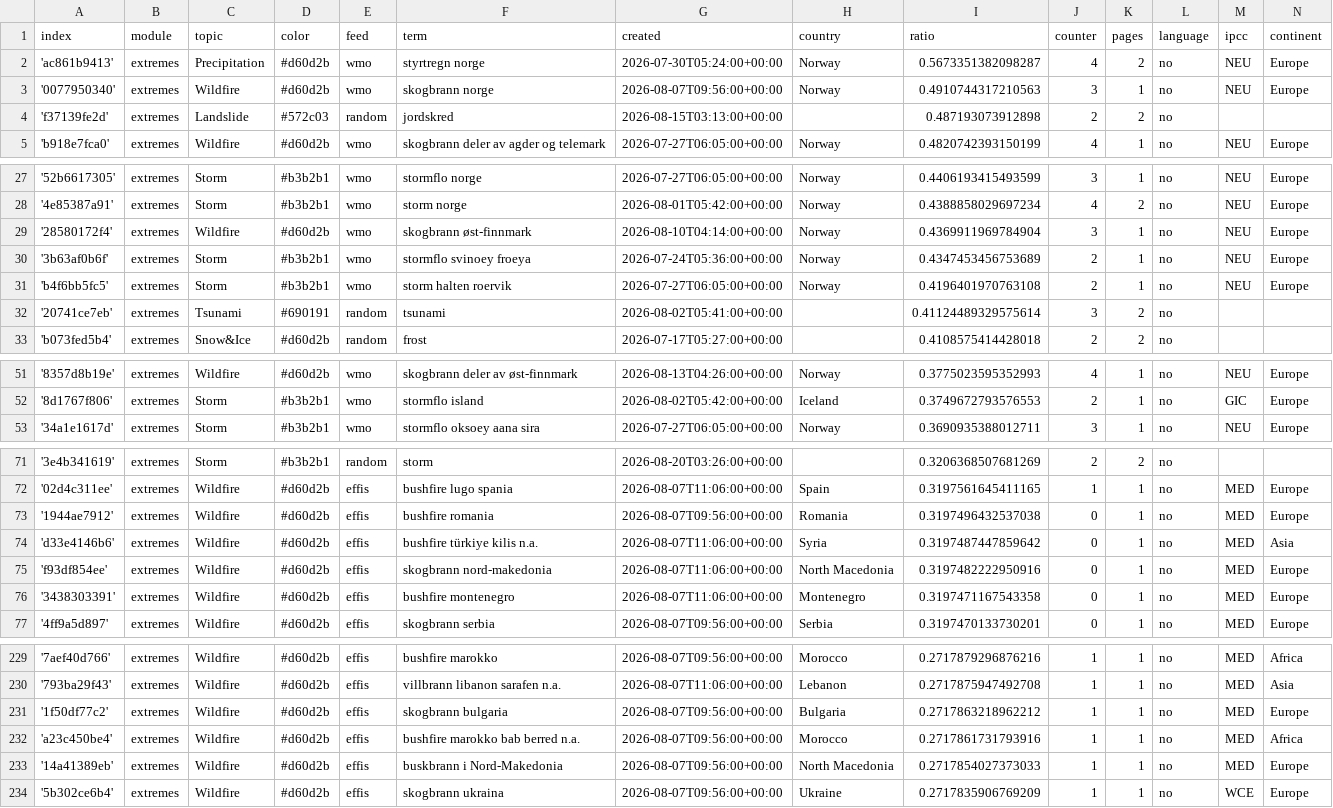
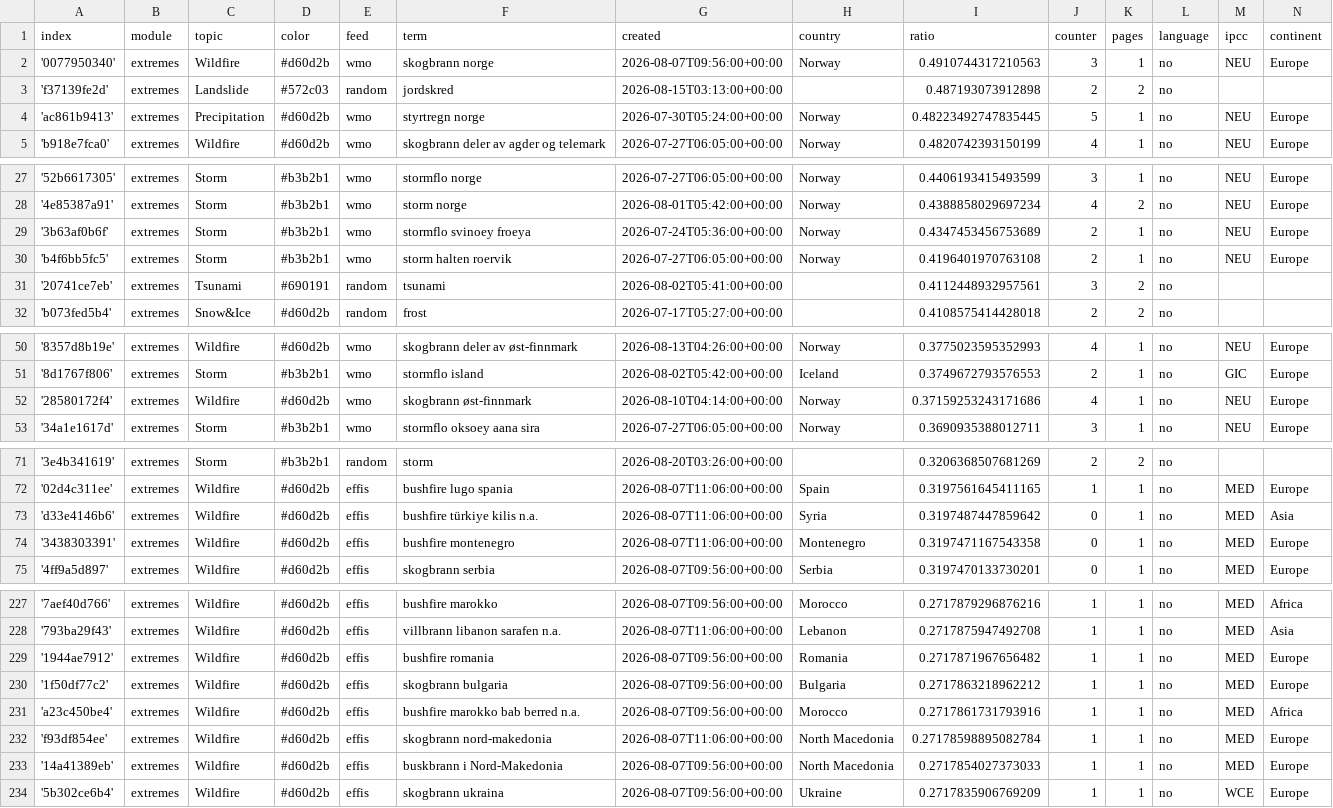
Before and after one commit to sonjanews/norwegianExtreme, a CSV file: terms.csv, drawn as a sheet; only a part is shown, gaps mark what is left out.

Commit message:
Commit from GitHub Actions (harvest:0.0)

```diff
--- a/terms.csv
+++ b/terms.csv
@@ -1,5 +1,5 @@
 index,module,topic,color,feed,term,created,country,ratio,counter,pages,language,ipcc,continent
-'ac861b9413',extremes,Precipitation,#d60d2b,wmo,styrtregn norge,2026-07-30T05:24:00+00:00,Norway,0.5673351382098287,4,2,no,NEU,Europe
 '0077950340',extremes,Wildfire,#d60d2b,wmo,skogbrann norge,2026-08-07T09:56:00+00:00,Norway,0.4910744317210563,3,1,no,NEU,Europe
 'f37139fe2d',extremes,Landslide,#572c03,random,jordskred,2026-08-15T03:13:00+00:00,,0.487193073912898,2,2,no,,
+'ac861b9413',extremes,Precipitation,#d60d2b,wmo,styrtregn norge,2026-07-30T05:24:00+00:00,Norway,0.48223492747835445,5,1,no,NEU,Europe
 'b918e7fca0',extremes,Wildfire,#d60d2b,wmo,skogbrann deler av agder og telemark,2026-07-27T06:05:00+00:00,Norway,0.4820742393150199,4,1,no,NEU,Europe
@@ -28,6 +28,5 @@ index,module,topic,color,feed,term,created,country,ratio,counter,pages,language,
 '4e85387a91',extremes,Storm,#b3b2b1,wmo,storm norge,2026-08-01T05:42:00+00:00,Norway,0.4388858029697234,4,2,no,NEU,Europe
-'28580172f4',extremes,Wildfire,#d60d2b,wmo,skogbrann øst-finnmark,2026-08-10T04:14:00+00:00,Norway,0.4369911969784904,3,1,no,NEU,Europe
 '3b63af0b6f',extremes,Storm,#b3b2b1,wmo,stormflo svinoey froeya,2026-07-24T05:36:00+00:00,Norway,0.4347453456753689,2,1,no,NEU,Europe
 'b4f6bb5fc5',extremes,Storm,#b3b2b1,wmo,storm halten roervik,2026-07-27T06:05:00+00:00,Norway,0.4196401970763108,2,1,no,NEU,Europe
-'20741ce7eb',extremes,Tsunami,#690191,random,tsunami,2026-08-02T05:41:00+00:00,,0.41124489329575614,3,2,no,,
+'20741ce7eb',extremes,Tsunami,#690191,random,tsunami,2026-08-02T05:41:00+00:00,,0.4112448932957561,3,2,no,,
 'b073fed5b4',extremes,Snow&Ice,#d60d2b,random,frost,2026-07-17T05:27:00+00:00,,0.4108575414428018,2,2,no,,
@@ -52,2 +51,3 @@ index,module,topic,color,feed,term,created,country,ratio,counter,pages,language,
 '8d1767f806',extremes,Storm,#b3b2b1,wmo,stormflo island,2026-08-02T05:42:00+00:00,Iceland,0.3749672793576553,2,1,no,GIC,Europe
+'28580172f4',extremes,Wildfire,#d60d2b,wmo,skogbrann øst-finnmark,2026-08-10T04:14:00+00:00,Norway,0.37159253243171686,4,1,no,NEU,Europe
 '34a1e1617d',extremes,Storm,#b3b2b1,wmo,stormflo oksoey aana sira,2026-07-27T06:05:00+00:00,Norway,0.3690935388012711,3,1,no,NEU,Europe
@@ -72,5 +72,3 @@ index,module,topic,color,feed,term,created,country,ratio,counter,pages,language,
 '02d4c311ee',extremes,Wildfire,#d60d2b,effis,bushfire lugo spania,2026-08-07T11:06:00+00:00,Spain,0.3197561645411165,1,1,no,MED,Europe
-'1944ae7912',extremes,Wildfire,#d60d2b,effis,bushfire romania,2026-08-07T09:56:00+00:00,Romania,0.3197496432537038,0,1,no,MED,Europe
 'd33e4146b6',extremes,Wildfire,#d60d2b,effis,bushfire türkiye kilis n.a.,2026-08-07T11:06:00+00:00,Syria,0.3197487447859642,0,1,no,MED,Asia
-'f93df854ee',extremes,Wildfire,#d60d2b,effis,skogbrann nord-makedonia,2026-08-07T11:06:00+00:00,North Macedonia,0.3197482222950916,0,1,no,MED,Europe
 '3438303391',extremes,Wildfire,#d60d2b,effis,bushfire montenegro,2026-08-07T11:06:00+00:00,Montenegro,0.3197471167543358,0,1,no,MED,Europe
@@ -230,4 +228,6 @@ index,module,topic,color,feed,term,created,country,ratio,counter,pages,language,
 '793ba29f43',extremes,Wildfire,#d60d2b,effis,villbrann libanon sarafen n.a.,2026-08-07T11:06:00+00:00,Lebanon,0.2717875947492708,1,1,no,MED,Asia
+'1944ae7912',extremes,Wildfire,#d60d2b,effis,bushfire romania,2026-08-07T09:56:00+00:00,Romania,0.2717871967656482,1,1,no,MED,Europe
 '1f50df77c2',extremes,Wildfire,#d60d2b,effis,skogbrann bulgaria,2026-08-07T09:56:00+00:00,Bulgaria,0.2717863218962212,1,1,no,MED,Europe
 'a23c450be4',extremes,Wildfire,#d60d2b,effis,bushfire marokko bab berred n.a.,2026-08-07T09:56:00+00:00,Morocco,0.2717861731793916,1,1,no,MED,Africa
+'f93df854ee',extremes,Wildfire,#d60d2b,effis,skogbrann nord-makedonia,2026-08-07T11:06:00+00:00,North Macedonia,0.27178598895082784,1,1,no,MED,Europe
 '14a41389eb',extremes,Wildfire,#d60d2b,effis,buskbrann i Nord-Makedonia,2026-08-07T09:56:00+00:00,North Macedonia,0.2717854027373033,1,1,no,MED,Europe
```
